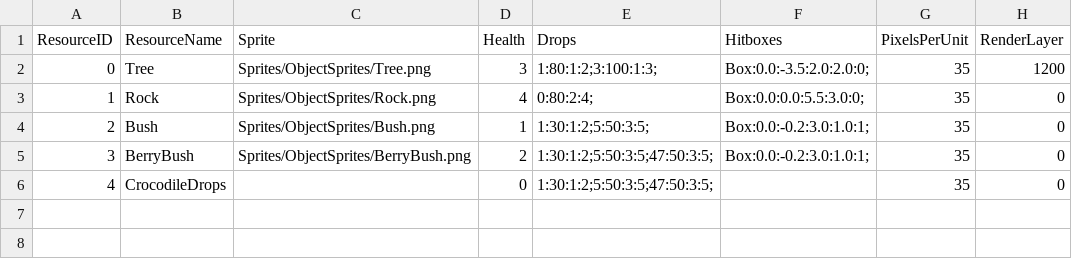
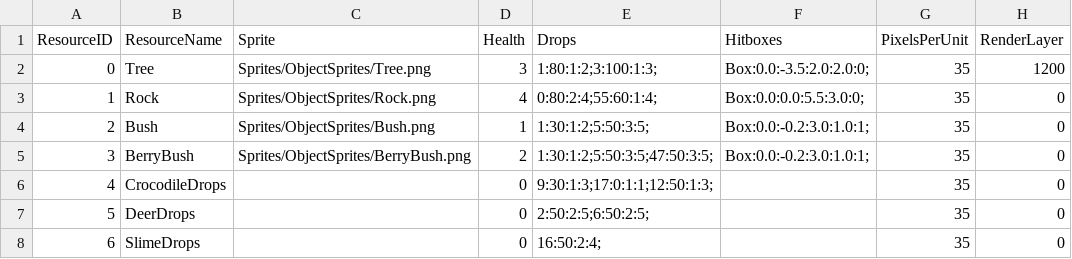
Before and after one commit to Group2IsCrap/GameEngine, a CSV file: Game/Assets/ResourceDatabase.csv, drawn as a sheet.

```diff
--- a/Game/Assets/ResourceDatabase.csv
+++ b/Game/Assets/ResourceDatabase.csv
@@ -2,5 +2,7 @@
 0,Tree,Sprites/ObjectSprites/Tree.png,3,1:80:1:2;3:100:1:3;,Box:0.0:-3.5:2.0:2.0:0;,35,1200
-1,Rock,Sprites/ObjectSprites/Rock.png,4,0:80:2:4;,Box:0.0:0.0:5.5:3.0:0;,35,0
+1,Rock,Sprites/ObjectSprites/Rock.png,4,0:80:2:4;55:60:1:4;,Box:0.0:0.0:5.5:3.0:0;,35,0
 2,Bush,Sprites/ObjectSprites/Bush.png,1,1:30:1:2;5:50:3:5;,Box:0.0:-0.2:3.0:1.0:1;,35,0
 3,BerryBush,Sprites/ObjectSprites/BerryBush.png,2,1:30:1:2;5:50:3:5;47:50:3:5;,Box:0.0:-0.2:3.0:1.0:1;,35,0
-4,CrocodileDrops,,0,1:30:1:2;5:50:3:5;47:50:3:5;,,35,0
+4,CrocodileDrops,,0,9:30:1:3;17:0:1:1;12:50:1:3;,,35,0
+5,DeerDrops,,0,2:50:2:5;6:50:2:5;,,35,0
+6,SlimeDrops,,0,16:50:2:4;,,35,0
```
Also changed, not shown: Game/Assets/items.csv, 6 other files.
